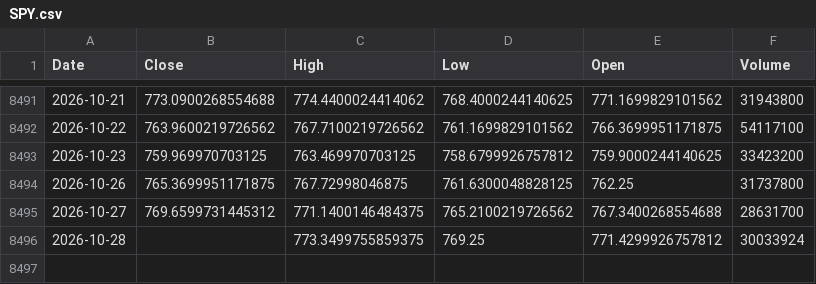
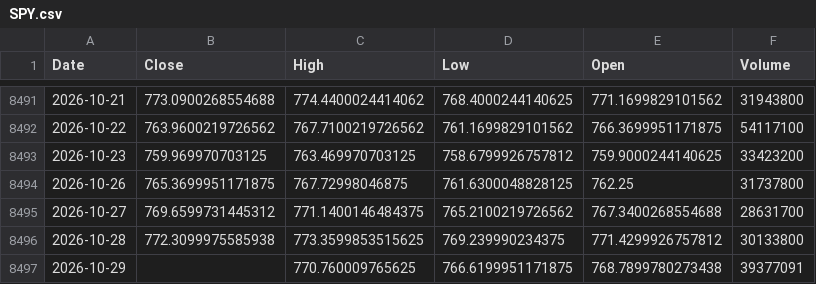
Before and after one commit to kittycapital/vix-spy, a CSV file: data/SPY.csv, drawn as a sheet; only a part is shown, gaps mark what is left out.

```diff
--- a/data/SPY.csv
+++ b/data/SPY.csv
@@ -8495,2 +8495,3 @@ Date,Close,High,Low,Open,Volume
 2026-10-27,769.6599731445312,771.1400146484375,765.2100219726562,767.3400268554688,28631700
-2026-10-28,,773.3499755859375,769.25,771.4299926757812,30033924
+2026-10-28,772.3099975585938,773.3599853515625,769.239990234375,771.4299926757812,30133800
+2026-10-29,,770.760009765625,766.6199951171875,768.7899780273438,39377091
```
Also changed, not shown: data/VIX.csv.
